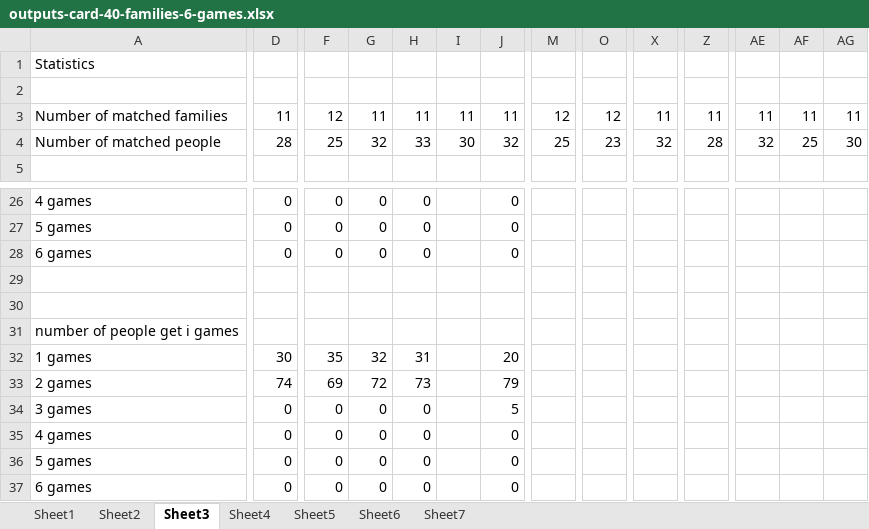
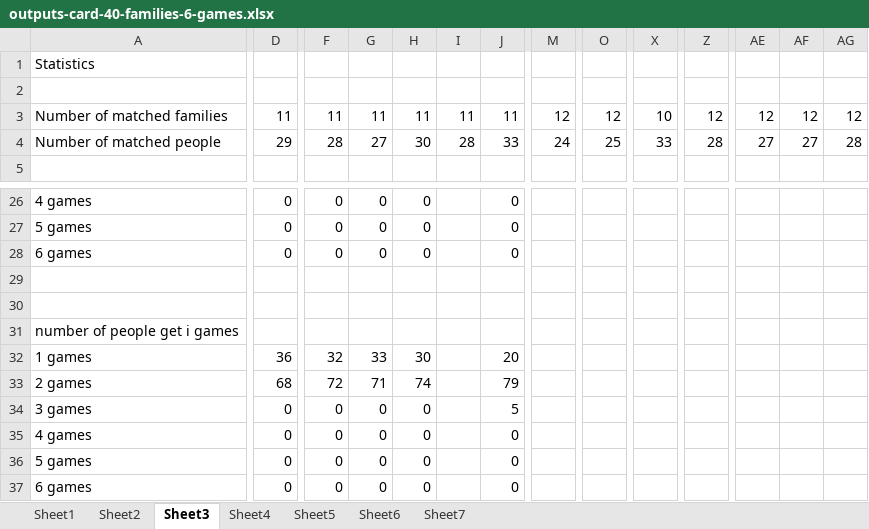
Before and after one commit to nhhai196/Ticket-Reassignment, an Excel workbook: outputs-card-40-families-6-games.xlsx, sheet Sheet3, drawn as a sheet; only a part is shown, gaps mark what is left out; values as stored, in another font and other column widths than the file's, no borders; removed rows and columns are numbered as before the commit, all else as after; rows hold the shown columns only; the diff covers the shown part only; the diff names each change by its address in the sheet, - before the commit and + after, or states it on an @@ line.

```diff
--- a/outputs-card-40-families-6-games.xlsx (sheet Sheet3)
+++ b/outputs-card-40-families-6-games.xlsx (sheet Sheet3)
-F3: 12
+F3: 11
-X3: 11
+X3: 10
-Z3: 11
+Z3: 12
-AE3: 11
+AE3: 12
-AF3: 11
+AF3: 12
-AG3: 11
+AG3: 12
-D4: 28
+D4: 29
-F4: 25
+F4: 28
-G4: 32
+G4: 27
-H4: 33
+H4: 30
-I4: 30
+I4: 28
-J4: 32
+J4: 33
-M4: 25
+M4: 24
-O4: 23
+O4: 25
-X4: 32
+X4: 33
-AE4: 32
+AE4: 27
-AF4: 25
+AF4: 27
-AG4: 30
+AG4: 28
-row 32: 1 games | 30 | 35 | 32 | 31 |  | 20
-row 33: 2 games | 74 | 69 | 72 | 73 |  | 79
+row 32: 1 games | 36 | 32 | 33 | 30 |  | 20
+row 33: 2 games | 68 | 72 | 71 | 74 |  | 79
```
Also changed, not shown: 86 edited cells elsewhere in this sheet, sheet Sheet1, sheet Sheet6, sheet Sheet4, sheet Sheet5, sheet Sheet7, outputs-card-100-families-6-games.xlsx, outputs-card-20-families-6-games.xlsx, 17 other files.
